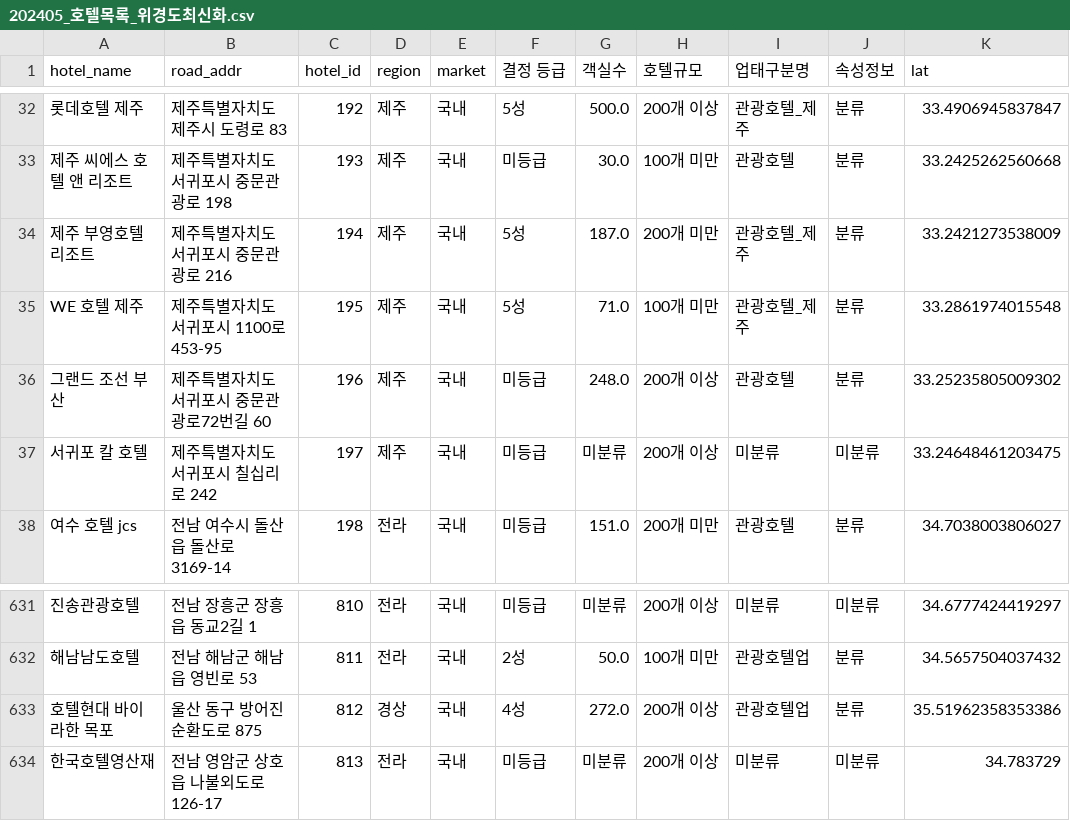
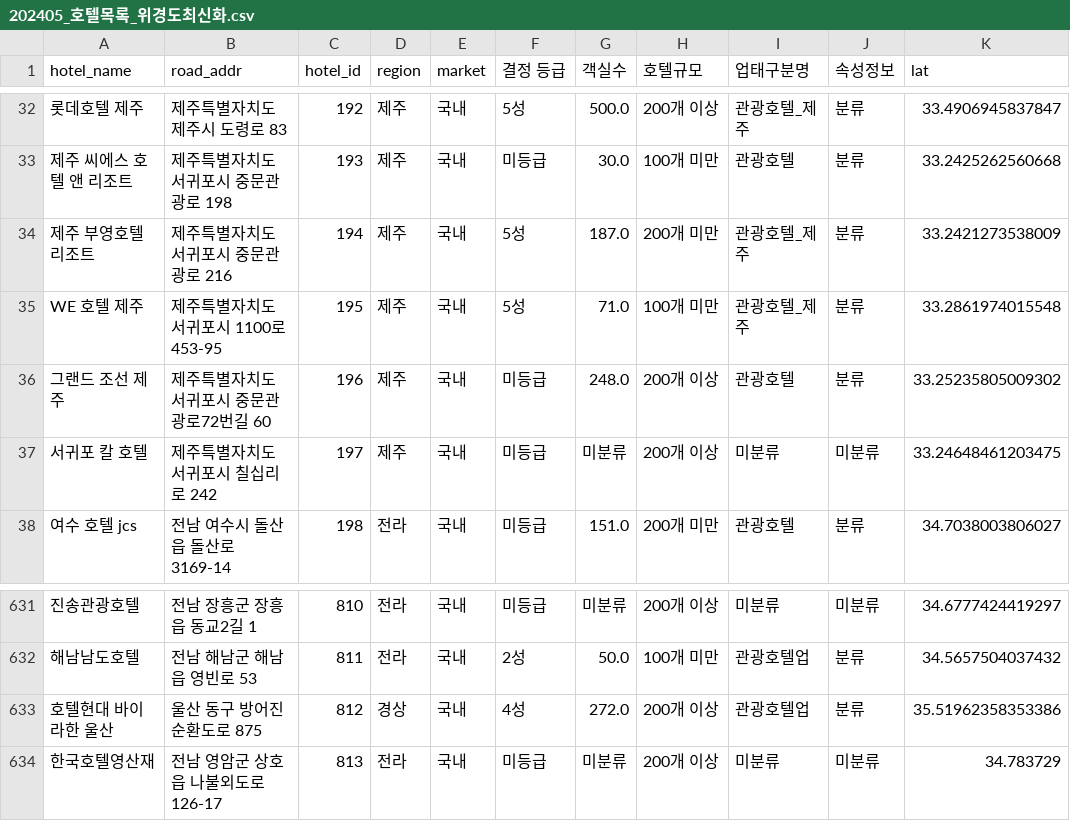
Before and after one commit to Hangukin/dataSet_API, a CSV file: DataFile/202405_호텔목록_위경도최신화.csv, drawn as a sheet; only a part is shown, gaps mark what is left out; the diff names each change by its address in the sheet, - before the commit and + after, or states it on an @@ line.

Commit message:
DataFile commit;

```diff
--- a/DataFile/202405_호텔목록_위경도최신화.csv
+++ b/DataFile/202405_호텔목록_위경도최신화.csv
-A36 (hotel_name): 그랜드 조선 부산
+A36 (hotel_name): 그랜드 조선 제주
-A633 (hotel_name): 호텔현대 바이 라한 목포
+A633 (hotel_name): 호텔현대 바이 라한 울산
```
Also changed, not shown: 1 other file.
